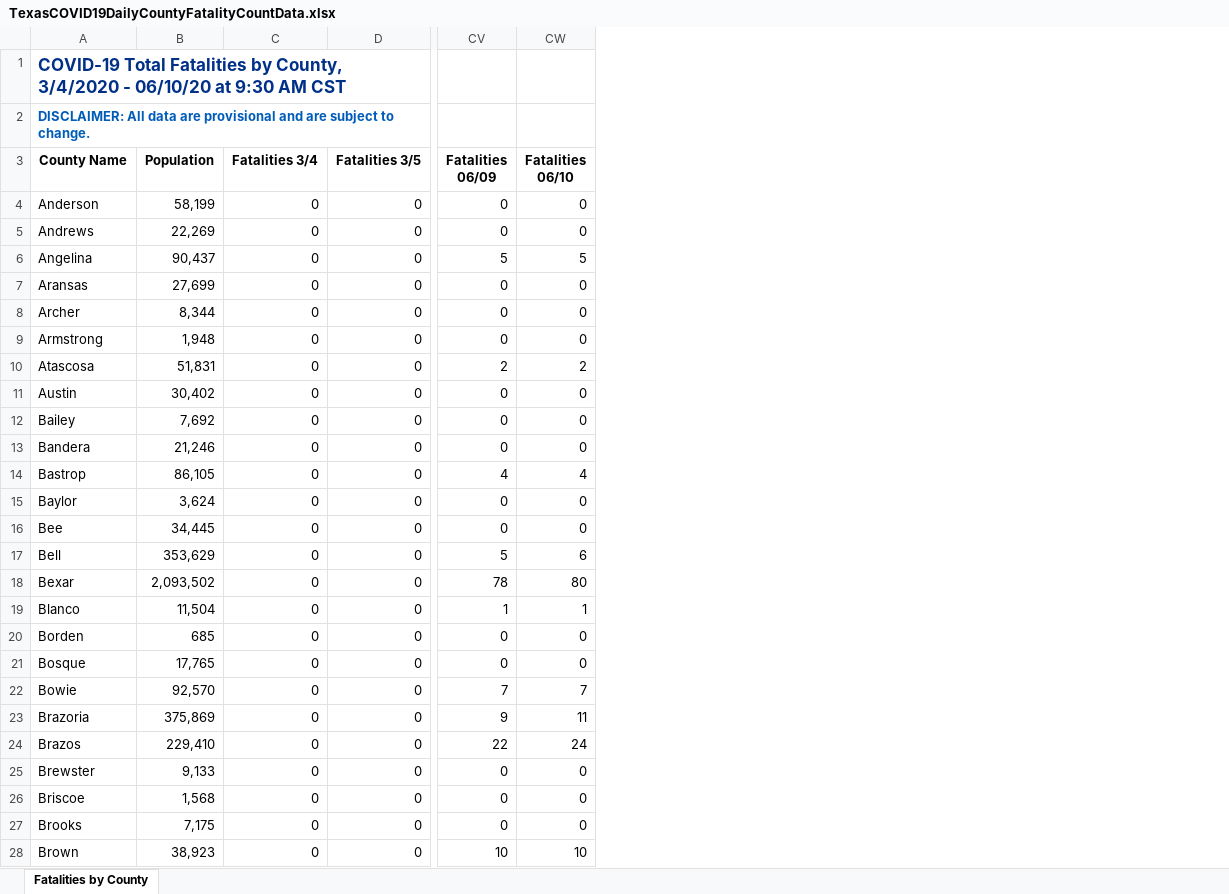
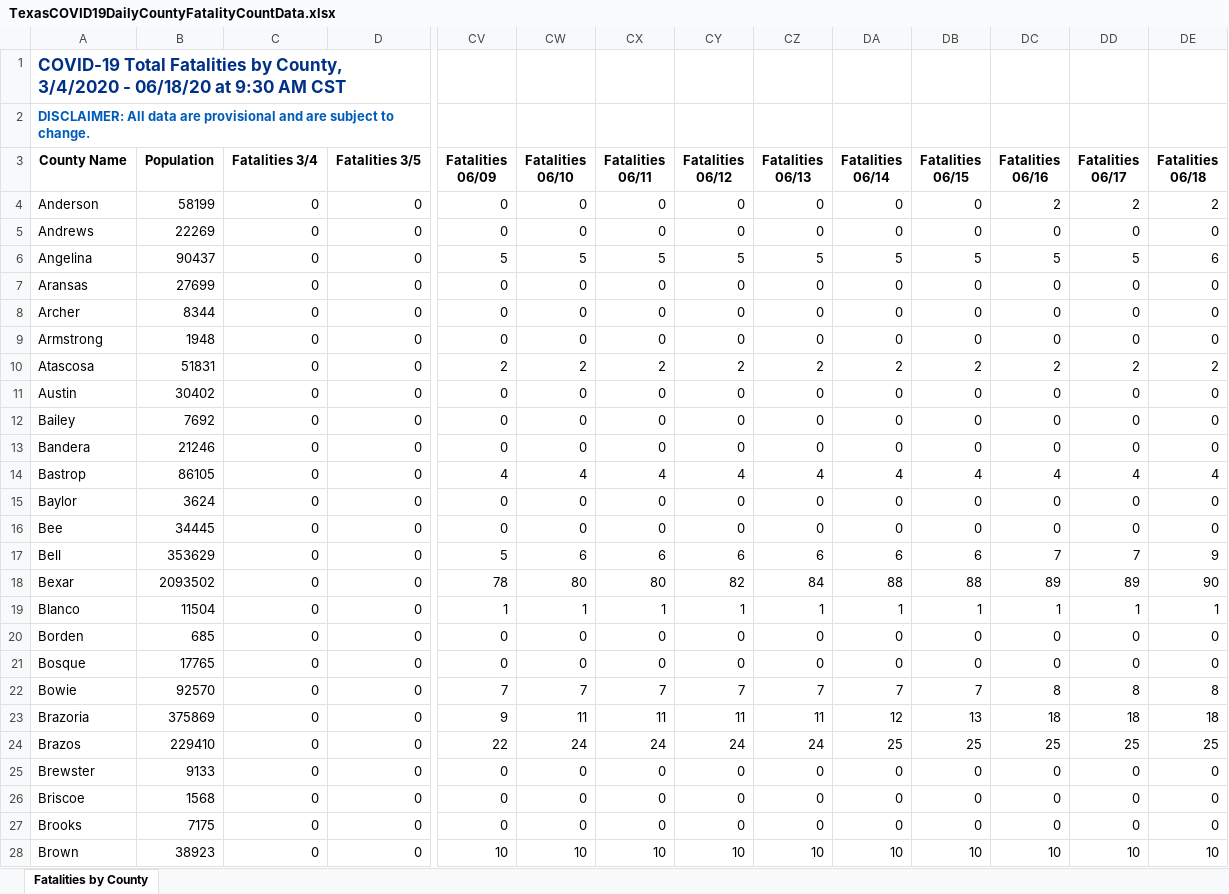
Before and after one commit to joetidwell/COVID, an Excel workbook: data/TexasCOVID19DailyCountyFatalityCountData.xlsx, sheet Fatalities by County, drawn as a sheet; only a part is shown, gaps mark what is left out; values as stored, in another font and other column widths than the file's, no borders; the diff covers the shown part only; the diff names each change by its address in the sheet, - before the commit and + after, or states it on an @@ line.

```diff
--- a/data/TexasCOVID19DailyCountyFatalityCountData.xlsx (sheet Fatalities by County)
+++ b/data/TexasCOVID19DailyCountyFatalityCountData.xlsx (sheet Fatalities by County)
+column CX (Fatalities 06/11), rows 4-28: 0 | 0 | 5 | 0 | 0 | 0 | 2 | 0 | 0 | 0 | 4 | 0 | 0 | 6 | 80 | 1 | 0 | 0 | 7 | 11 | 24 | 0 | 0 | 0 | 10
+column CY (Fatalities 06/12), rows 4-28: 0 | 0 | 5 | 0 | 0 | 0 | 2 | 0 | 0 | 0 | 4 | 0 | 0 | 6 | 82 | 1 | 0 | 0 | 7 | 11 | 24 | 0 | 0 | 0 | 10
+column CZ (Fatalities 06/13), rows 4-28: 0 | 0 | 5 | 0 | 0 | 0 | 2 | 0 | 0 | 0 | 4 | 0 | 0 | 6 | 84 | 1 | 0 | 0 | 7 | 11 | 24 | 0 | 0 | 0 | 10
+column DA (Fatalities 06/14), rows 4-28: 0 | 0 | 5 | 0 | 0 | 0 | 2 | 0 | 0 | 0 | 4 | 0 | 0 | 6 | 88 | 1 | 0 | 0 | 7 | 12 | 25 | 0 | 0 | 0 | 10
+column DB (Fatalities 06/15), rows 4-28: 0 | 0 | 5 | 0 | 0 | 0 | 2 | 0 | 0 | 0 | 4 | 0 | 0 | 6 | 88 | 1 | 0 | 0 | 7 | 13 | 25 | 0 | 0 | 0 | 10
+column DC (Fatalities 06/16), rows 4-28: 2 | 0 | 5 | 0 | 0 | 0 | 2 | 0 | 0 | 0 | 4 | 0 | 0 | 7 | 89 | 1 | 0 | 0 | 8 | 18 | 25 | 0 | 0 | 0 | 10
+column DD (Fatalities 06/17), rows 4-28: 2 | 0 | 5 | 0 | 0 | 0 | 2 | 0 | 0 | 0 | 4 | 0 | 0 | 7 | 89 | 1 | 0 | 0 | 8 | 18 | 25 | 0 | 0 | 0 | 10
+column DE (Fatalities 06/18), rows 4-28: 2 | 0 | 6 | 0 | 0 | 0 | 2 | 0 | 0 | 0 | 4 | 0 | 0 | 9 | 90 | 1 | 0 | 0 | 8 | 18 | 25 | 0 | 0 | 0 | 10
-A1 (County Name): …3/4/2020 - 06/10/20 at 9:30…
+A1 (County Name): …3/4/2020 - 06/18/20 at 9:30…
-B4 (Population): 58,199
+B4 (Population): 58199
-B5 (Population): 22,269
+B5 (Population): 22269
-B6 (Population): 90,437
+B6 (Population): 90437
-B7 (Population): 27,699
+B7 (Population): 27699
-B8 (Population): 8,344
+B8 (Population): 8344
-B9 (Population): 1,948
+B9 (Population): 1948
-B10 (Population): 51,831
+B10 (Population): 51831
-B11 (Population): 30,402
+B11 (Population): 30402
-B12 (Population): 7,692
+B12 (Population): 7692
-B13 (Population): 21,246
+B13 (Population): 21246
-B14 (Population): 86,105
+B14 (Population): 86105
-B15 (Population): 3,624
+B15 (Population): 3624
-B16 (Population): 34,445
+B16 (Population): 34445
-B17 (Population): 353,629
+B17 (Population): 353629
-B18 (Population): 2,093,502
+B18 (Population): 2093502
-B19 (Population): 11,504
+B19 (Population): 11504
-B21 (Population): 17,765
+B21 (Population): 17765
-B22 (Population): 92,570
+B22 (Population): 92570
-B23 (Population): 375,869
+B23 (Population): 375869
-B24 (Population): 229,410
+B24 (Population): 229410
-B25 (Population): 9,133
+B25 (Population): 9133
-B26 (Population): 1,568
+B26 (Population): 1568
-B27 (Population): 7,175
+B27 (Population): 7175
-B28 (Population): 38,923
+B28 (Population): 38923
```
Also changed, not shown: 230 edited cells elsewhere in this sheet, data/COVID-19OutbreaksinLong-termCareFacilities.xlsx, data/TexasCOVID19DailyCountyCaseCountData.xlsx, 6 other files.
